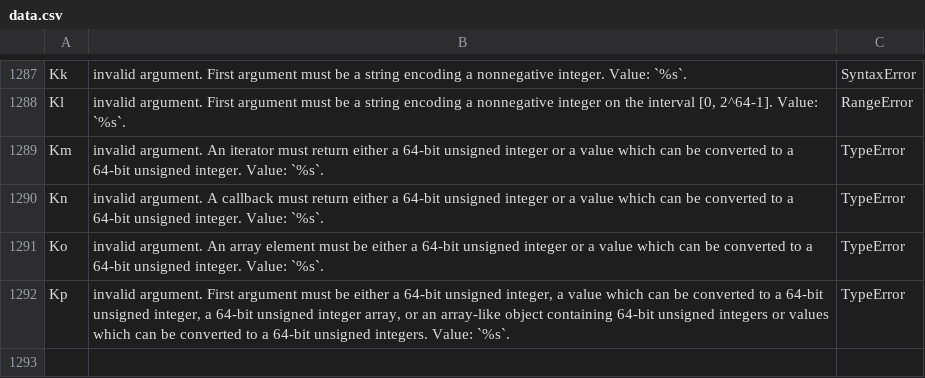
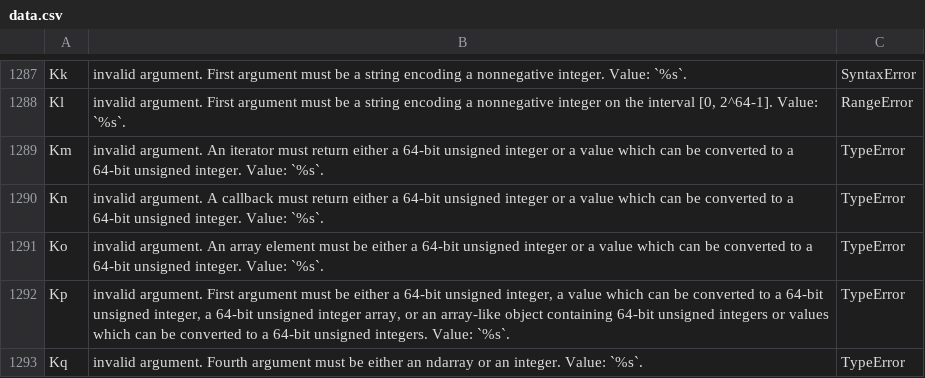
Before and after one commit to stdlib-js/error-tools-database, a CSV file: data/data.csv, drawn as a sheet; only a part is shown, gaps mark what is left out.

```diff
--- a/data/data.csv
+++ b/data/data.csv
@@ -1292 +1292,2 @@
 "Kp","invalid argument. First argument must be either a 64-bit unsigned integer, a value which can be converted to a 64-bit unsigned integer, a 64-bit unsigned integer array, or an array-like object containing 64-bit unsigned integers or values which can be converted to a 64-bit unsigned integers. Value: `%s`.","TypeError"
+"Kq","invalid argument. Fourth argument must be either an ndarray or an integer. Value: `%s`.","TypeError"
```
Also changed, not shown: 5 other files.
